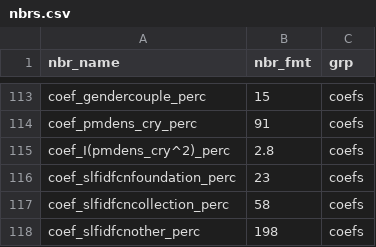
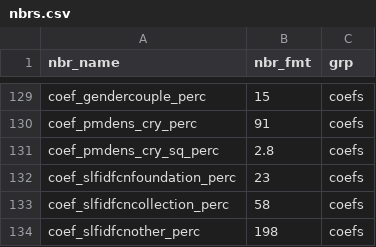
Before and after one commit to swhalemwo/pm_closing, a CSV file: misc/nbrs.csv, drawn as a sheet; only a part is shown, gaps mark what is left out; the diff covers the shown part only.

Commit message:
add pvlus as nbrs, also properly format squared coefs

```diff
--- a/misc/nbrs.csv
+++ b/misc/nbrs.csv
@@ -114,3 +130,3 @@ coef_gendercouple_perc,15,coefs
 coef_pmdens_cry_perc,91,coefs
-coef_I(pmdens_cry^2)_perc,2.8,coefs
+coef_pmdens_cry_sq_perc,2.8,coefs
 coef_slfidfcnfoundation_perc,23,coefs
```
Also changed, not shown: 16 added rows and 2 edited cells elsewhere in this file, 2 other files.
